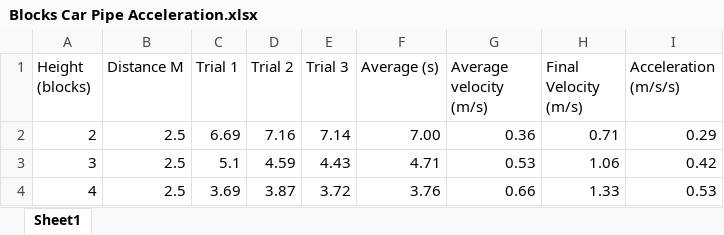
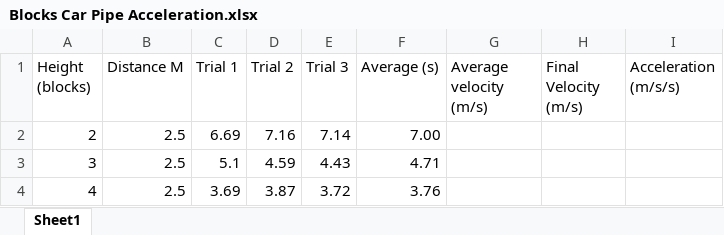
Before and after one commit to CrypticEntity/schoolwork9-10, an Excel workbook: Science/Blocks Car Pipe Acceleration.xlsx, sheet Sheet1, drawn as a sheet; values as stored, in another font and other column widths than the file's, no borders; charts and pictures not drawn; the diff names each change by its address in the sheet, - before the commit and + after, or states it on an @@ line.

```diff
--- a/Science/Blocks Car Pipe Acceleration.xlsx (sheet Sheet1)
+++ b/Science/Blocks Car Pipe Acceleration.xlsx (sheet Sheet1)
-G2 (Average velocity (m/s)): 0.36
+G2 (Average velocity (m/s)): (empty)
-H2 (Final Velocity (m/s)): 0.71
+H2 (Final Velocity (m/s)): (empty)
-I2 (Acceleration (m/s/s)): 0.29
+I2 (Acceleration (m/s/s)): (empty)
-G3 (Average velocity (m/s)): 0.53
+G3 (Average velocity (m/s)): (empty)
-H3 (Final Velocity (m/s)): 1.06
+H3 (Final Velocity (m/s)): (empty)
-I3 (Acceleration (m/s/s)): 0.42
+I3 (Acceleration (m/s/s)): (empty)
-G4 (Average velocity (m/s)): 0.66
+G4 (Average velocity (m/s)): (empty)
-H4 (Final Velocity (m/s)): 1.33
+H4 (Final Velocity (m/s)): (empty)
-I4 (Acceleration (m/s/s)): 0.53
+I4 (Acceleration (m/s/s)): (empty)
```
Also changed, not shown: charts or pictures, 8 other files.
